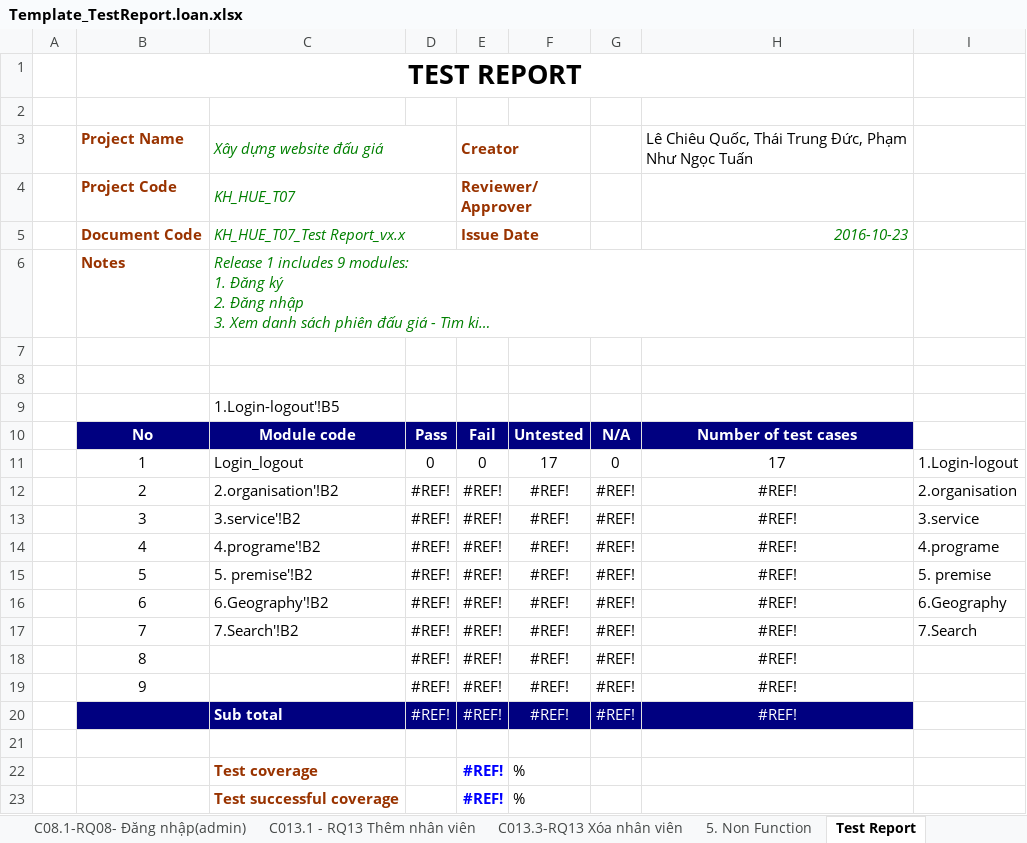
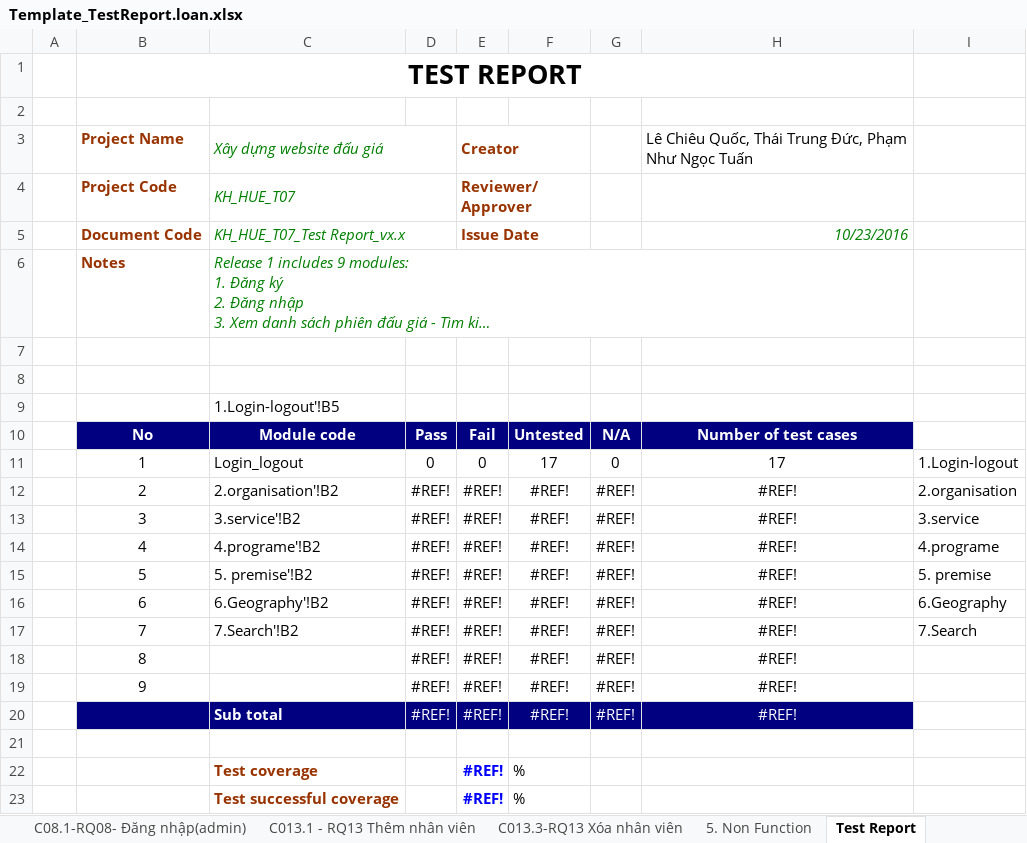
Before and after one commit to NguyenThanhNam2710/NHOM-5-PT14351-MOB-Agile-MOB104-Sever, an Excel workbook: Tester/Template_TestReport.loan.xlsx, sheet Test Report, drawn as a sheet; long unchanged cells end in …; values as stored, in another font and other column widths than the file's, no borders; the diff names each change by its address in the sheet, - before the commit and + after, or states it on an @@ line.

```diff
--- a/Tester/Template_TestReport.loan.xlsx (sheet Test Report)
+++ b/Tester/Template_TestReport.loan.xlsx (sheet Test Report)
-H5: 2016-10-23
+H5: 10/23/2016
```
Also changed, not shown: sheet C01.1 - RQ01-Đăng nhập(ND), sheet Cover (Tổng quan), sheet C013.3-RQ13 Xóa nhân viên, sheet C12.1 - RQ12 Màn hình chính app, sheet C01.3 - RQ1 Quên mật khẩu(ND), sheet C08.1-RQ08- Đăng nhập(admin), 4 more sheets, charts or pictures.
